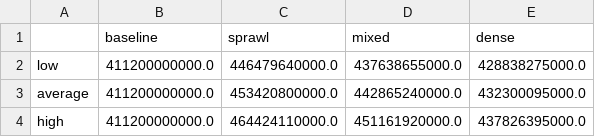
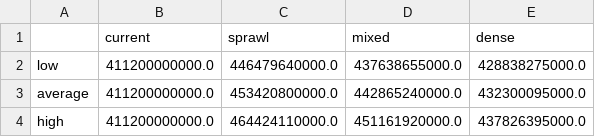
Before and after one commit to gracescarborough/Texas-Building-Metrics-App, a CSV file: FloodFiles/ECI_matrix.csv, drawn as a sheet.

```diff
--- a/FloodFiles/ECI_matrix.csv
+++ b/FloodFiles/ECI_matrix.csv
@@ -1,2 +1,2 @@
-,baseline,sprawl,mixed,dense
+,current,sprawl,mixed,dense
 low,411200000000.0,446479640000.0,437638655000.0,428838275000.0
```
Also changed, not shown: 2 other files.
